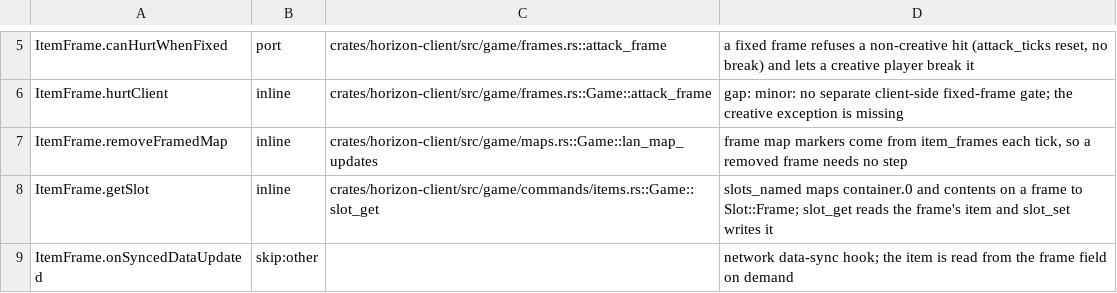
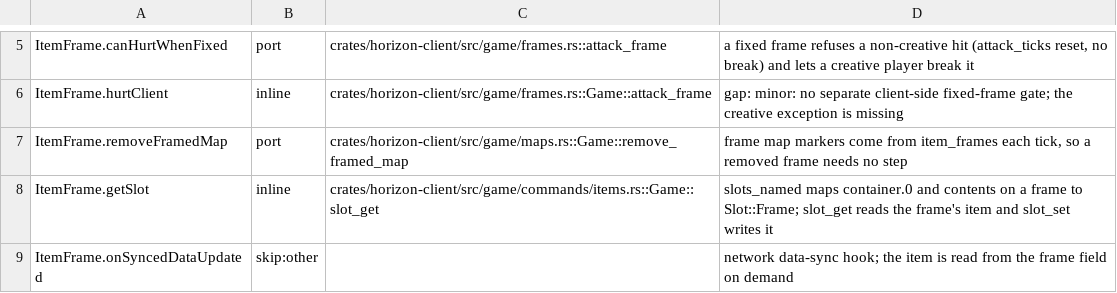
Before and after one commit to bunchy7s/horizon-offline, a TSV file: tools/port_map/game2-002.tsv, drawn as a sheet; only a part is shown, gaps mark what is left out.

Commit message:
port map: removeFramedMap is remove_framed_map, not a tick
The row pointed at lan_map_updates and explained that a removed frame needs no
step because markers are rebuilt each tick. maps.rs::Game::remove_framed_map is
the step: its doc opens with `ItemFrame.removeFramedMap`, and it drops the
frame's decoration and its entry from the map's frames.

```diff
--- a/tools/port_map/game2-002.tsv
+++ b/tools/port_map/game2-002.tsv
@@ -6,3 +6,3 @@ ItemFrame.canHurtWhenFixed	port	crates/horizon-client/src/game/frames.rs::attack
 ItemFrame.hurtClient	inline	crates/horizon-client/src/game/frames.rs::Game::attack_frame	gap: minor: no separate client-side fixed-frame gate; the creative exception is missing
-ItemFrame.removeFramedMap	inline	crates/horizon-client/src/game/maps.rs::Game::lan_map_updates	frame map markers come from item_frames each tick, so a removed frame needs no step
+ItemFrame.removeFramedMap	port	crates/horizon-client/src/game/maps.rs::Game::remove_framed_map	frame map markers come from item_frames each tick, so a removed frame needs no step
 ItemFrame.getSlot	inline	crates/horizon-client/src/game/commands/items.rs::Game::slot_get	slots_named maps container.0 and contents on a frame to Slot::Frame; slot_get reads the frame's item and slot_set writes it
```
